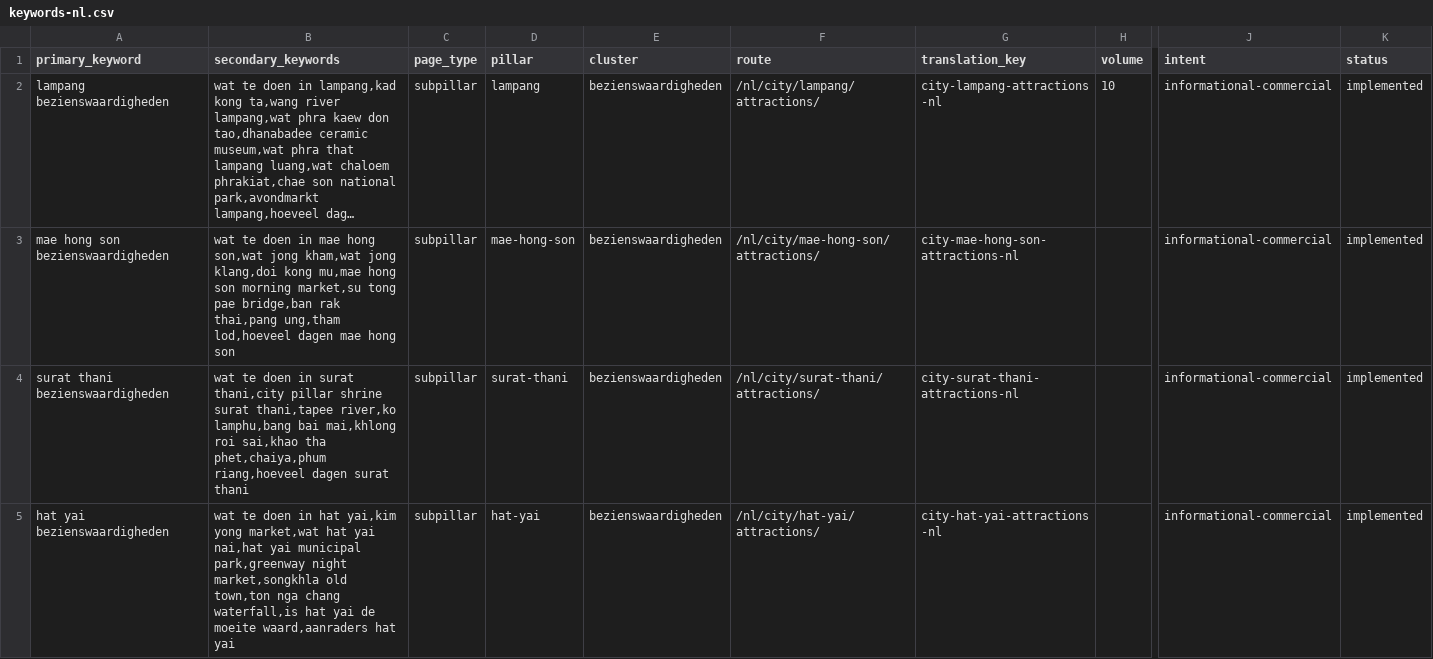
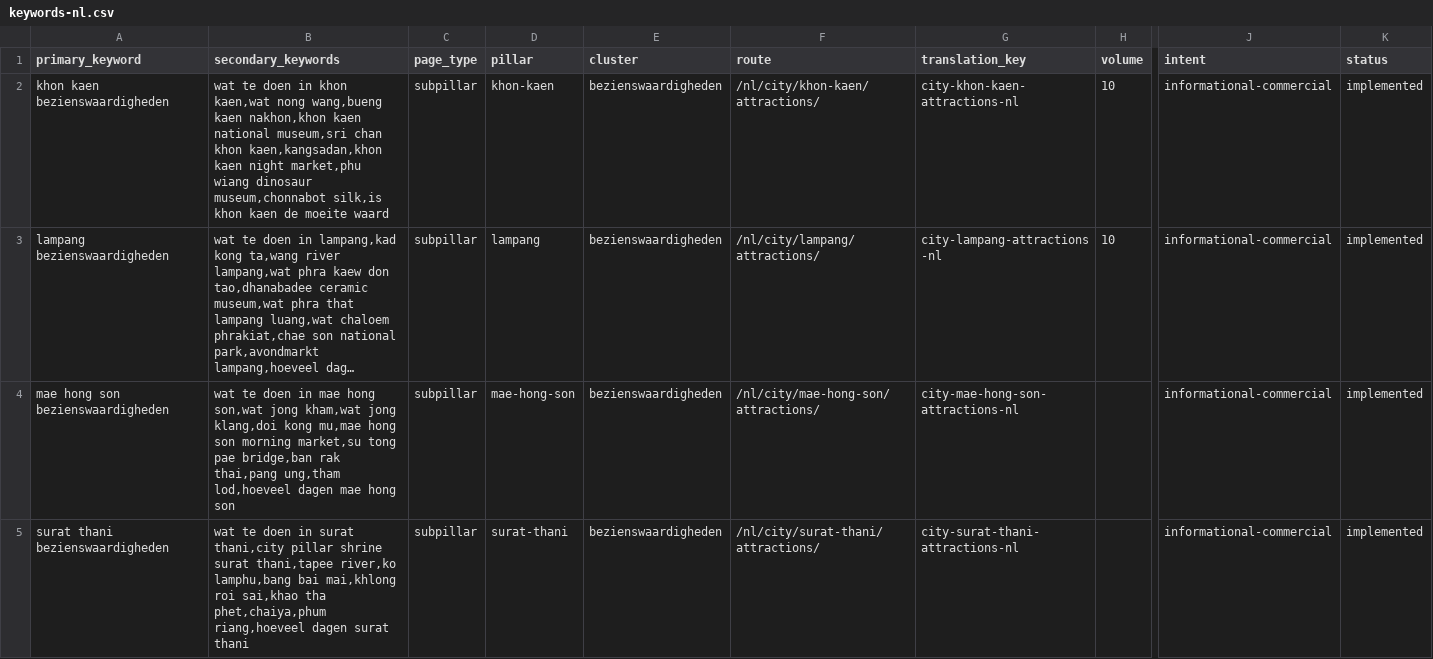
Before and after one commit to MarvinNL046/go2thailand.com, a CSV file: seo/keywords-nl.csv, drawn as a sheet; only a part is shown, gaps mark what is left out; the shorter side is filled out with more unchanged rows; long unchanged cells end in …; rows hold the shown columns only; the diff covers the shown part only; the diff names each change by its address in the sheet, - before the commit and + after, or states it on an @@ line.

Commit message:
feat(nl): optimize Khon Kaen attractions owner

```diff
--- a/seo/keywords-nl.csv
+++ b/seo/keywords-nl.csv
+row 2: khon kaen bezienswaardigheden | wat te doen in khon kaen,wat nong wang,bueng kaen nakhon,khon kaen national museum,sri chan khon kaen,kangsadan,khon kaen night market,phu wiang dinosaur museum,chonnabot silk,is khon kaen de moeite waard | subpillar | khon-kaen | bezienswaardigheden | /nl/city/khon-kaen/attractions/ | city-khon-kaen-attractions-nl | 10 | informational-commercial | implemented
```
Also changed, not shown: 2 edited cells elsewhere in this file, seo/inventory/routes.csv, 4 other files.
